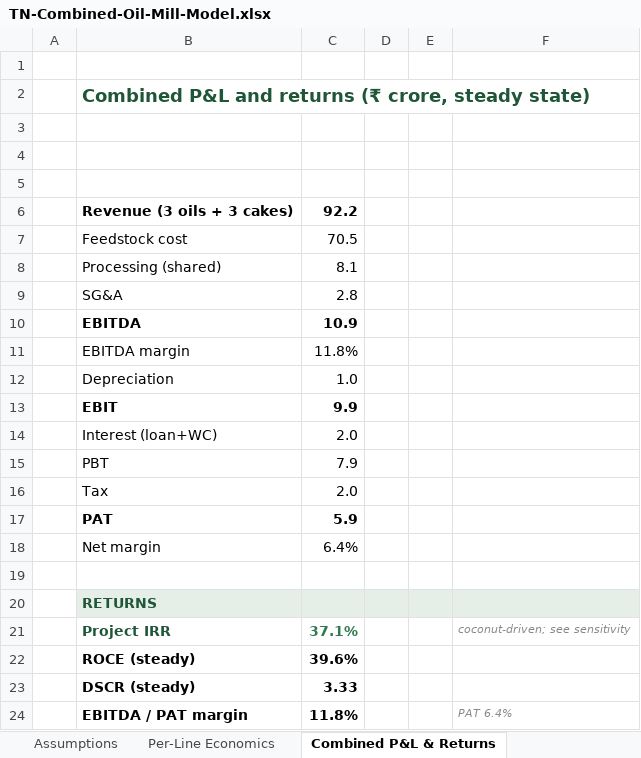
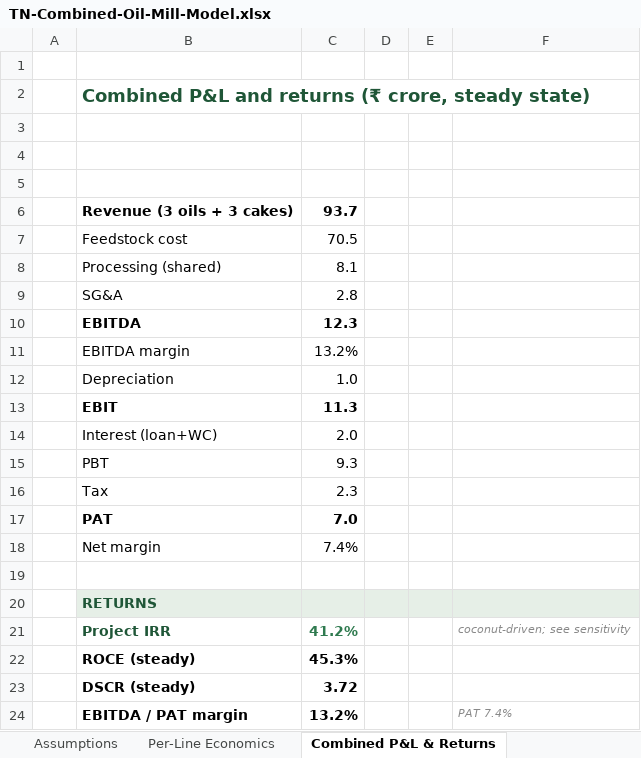
Before and after one commit to herrrickshaw/FCI-warehouse-MSPvsMSV, an Excel workbook: pitch/TN-Combined-Oil-Mill-Model.xlsx, sheet Combined P&L & Returns, drawn as a sheet; values as stored, in another font and other column widths than the file's, no borders; the diff names each change by its address in the sheet, - before the commit and + after, or states it on an @@ line.

```diff
--- a/pitch/TN-Combined-Oil-Mill-Model.xlsx (sheet Combined P&L & Returns)
+++ b/pitch/TN-Combined-Oil-Mill-Model.xlsx (sheet Combined P&L & Returns)
-C6: 92.2
+C6: 93.7
-C10: 10.9
+C10: 12.3
-C11: 11.8%
+C11: 13.2%
-C13: 9.9
+C13: 11.3
-C15: 7.9
+C15: 9.3
-C16: 2.0
+C16: 2.3
-C17: 5.9
+C17: 7.0
-C18: 6.4%
+C18: 7.4%
-C21: 37.1%
+C21: 41.2%
-C22: 39.6%
+C22: 45.3%
-C23: 3.33
+C23: 3.72
-C24: 11.8%
+C24: 13.2%
-F24: PAT 6.4%
+F24: PAT 7.4%
```
Also changed, not shown: sheet Per-Line Economics, sheet Coconut-Price Sensitivity, sheet Assumptions, other sheet tabs.
